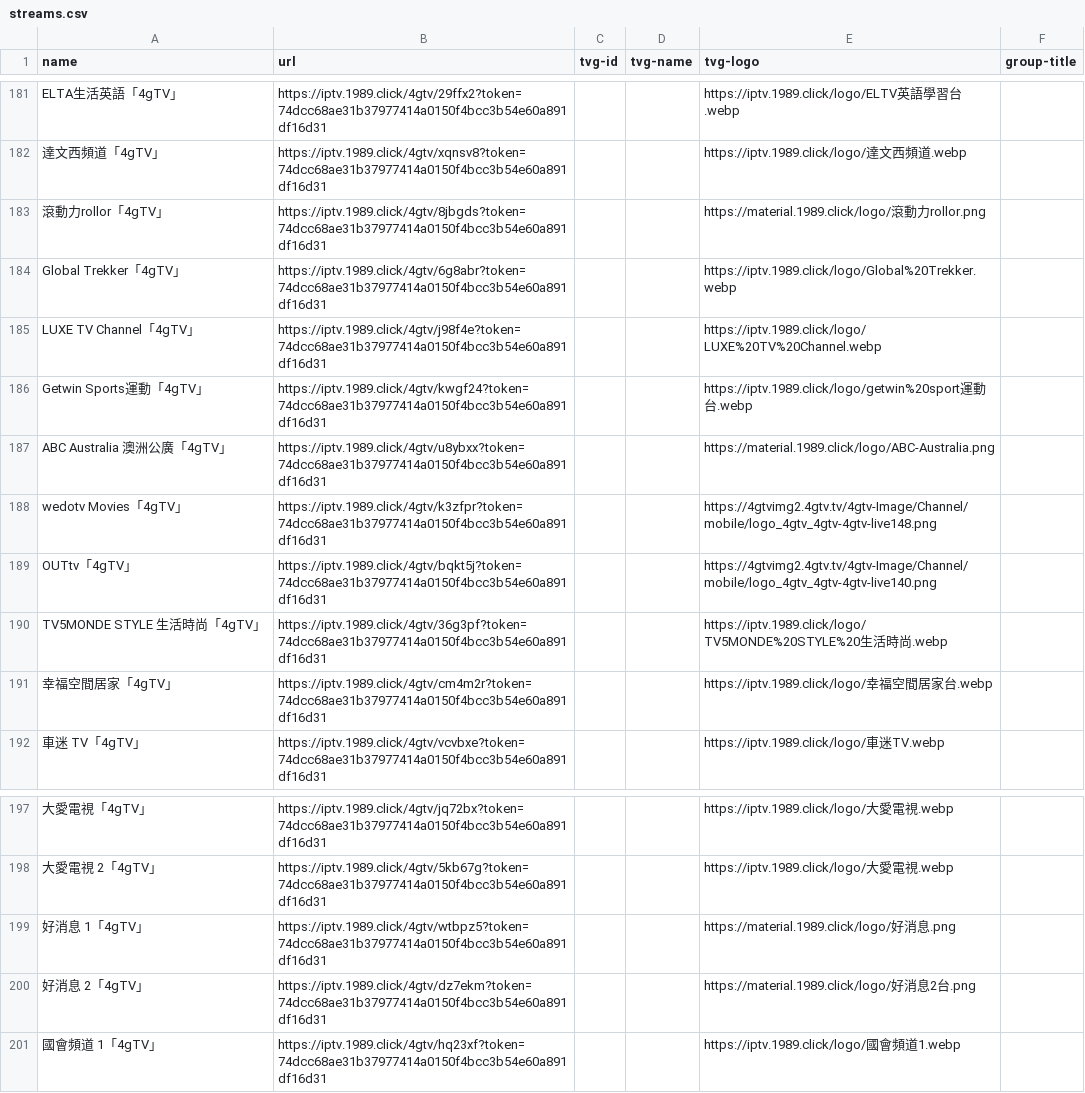
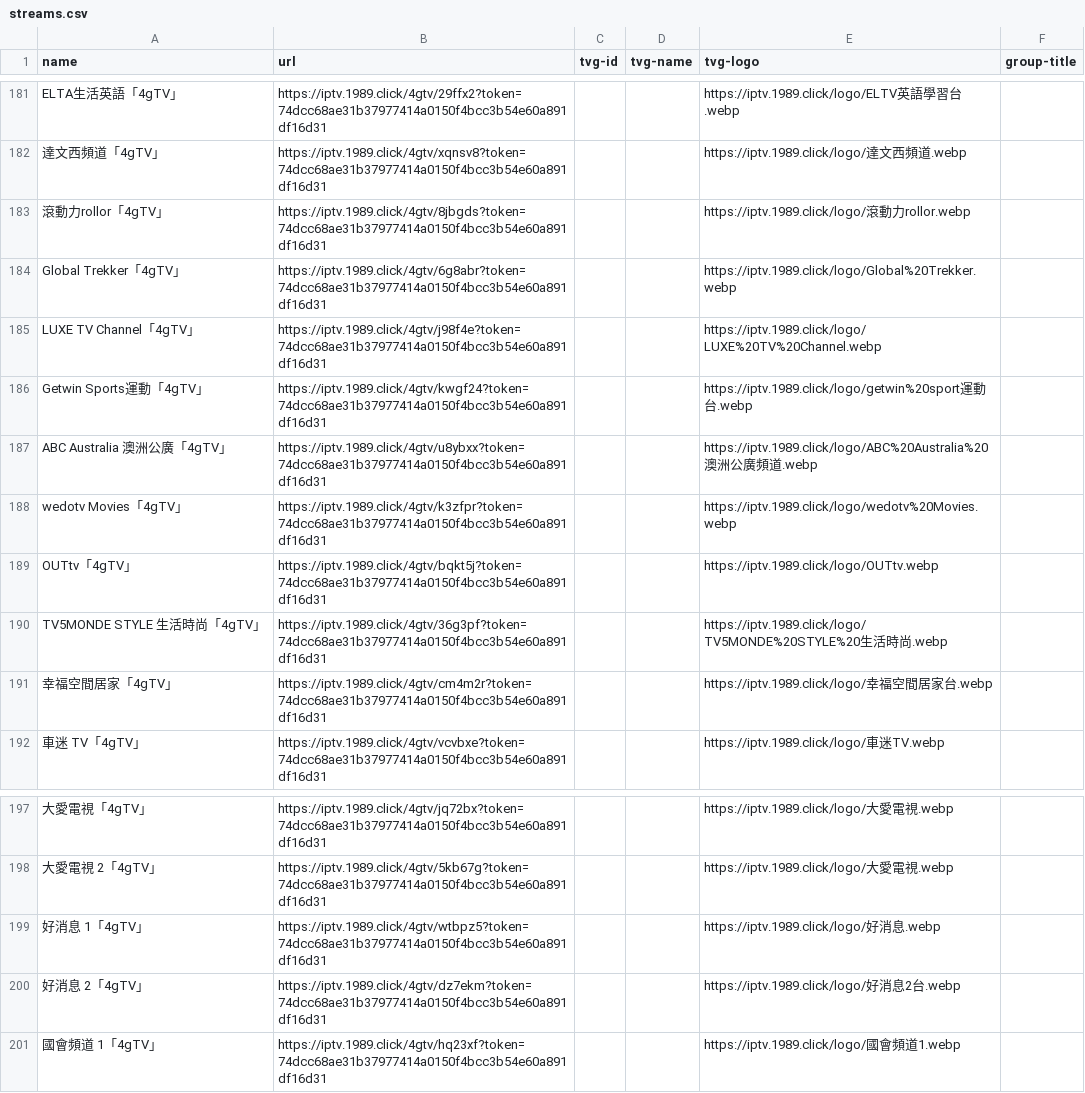
Before and after one commit to jingjingge-art/nttv, a CSV file: streams.csv, drawn as a sheet; only a part is shown, gaps mark what is left out.

```diff
--- a/streams.csv
+++ b/streams.csv
@@ -182,3 +182,3 @@ ELTA生活英語「4gTV」,https://iptv.1989.click/4gtv/29ffx2?token=74dcc68ae31
 達文西頻道「4gTV」,https://iptv.1989.click/4gtv/xqnsv8?token=74dcc68ae31b37977414a0150f4bcc3b54e60a891df16d31,,,https://iptv.1989.click/logo/達文西頻道.webp,
-滾動力rollor「4gTV」,https://iptv.1989.click/4gtv/8jbgds?token=74dcc68ae31b37977414a0150f4bcc3b54e60a891df16d31,,,https://material.1989.click/logo/滾動力rollor.png,
+滾動力rollor「4gTV」,https://iptv.1989.click/4gtv/8jbgds?token=74dcc68ae31b37977414a0150f4bcc3b54e60a891df16d31,,,https://iptv.1989.click/logo/滾動力rollor.webp,
 Global Trekker「4gTV」,https://iptv.1989.click/4gtv/6g8abr?token=74dcc68ae31b37977414a0150f4bcc3b54e60a891df16d31,,,https://iptv.1989.click/logo/Global%20Trekker.webp,
@@ -186,5 +186,5 @@ LUXE TV Channel「4gTV」,https://iptv.1989.click/4gtv/j98f4e?token=74dcc68ae31b
 Getwin Sports運動「4gTV」,https://iptv.1989.click/4gtv/kwgf24?token=74dcc68ae31b37977414a0150f4bcc3b54e60a891df16d31,,,https://iptv.1989.click/logo/getwin%20sport運動台.webp,
-ABC Australia 澳洲公廣「4gTV」,https://iptv.1989.click/4gtv/u8ybxx?token=74dcc68ae31b37977414a0150f4bcc3b54e60a891df16d31,,,https://material.1989.click/logo/ABC-Australia.png,
-wedotv Movies「4gTV」,https://iptv.1989.click/4gtv/k3zfpr?token=74dcc68ae31b37977414a0150f4bcc3b54e60a891df16d31,,,https://4gtvimg2.4gtv.tv/4gtv-Image/Channel/mobile/logo_4gtv_4gtv-4gtv-live148.png,
-OUTtv「4gTV」,https://iptv.1989.click/4gtv/bqkt5j?token=74dcc68ae31b37977414a0150f4bcc3b54e60a891df16d31,,,https://4gtvimg2.4gtv.tv/4gtv-Image/Channel/mobile/logo_4gtv_4gtv-4gtv-live140.png,
+ABC Australia 澳洲公廣「4gTV」,https://iptv.1989.click/4gtv/u8ybxx?token=74dcc68ae31b37977414a0150f4bcc3b54e60a891df16d31,,,https://iptv.1989.click/logo/ABC%20Australia%20澳洲公廣頻道.webp,
+wedotv Movies「4gTV」,https://iptv.1989.click/4gtv/k3zfpr?token=74dcc68ae31b37977414a0150f4bcc3b54e60a891df16d31,,,https://iptv.1989.click/logo/wedotv%20Movies.webp,
+OUTtv「4gTV」,https://iptv.1989.click/4gtv/bqkt5j?token=74dcc68ae31b37977414a0150f4bcc3b54e60a891df16d31,,,https://iptv.1989.click/logo/OUTtv.webp,
 TV5MONDE STYLE 生活時尚「4gTV」,https://iptv.1989.click/4gtv/36g3pf?token=74dcc68ae31b37977414a0150f4bcc3b54e60a891df16d31,,,https://iptv.1989.click/logo/TV5MONDE%20STYLE%20生活時尚.webp,
@@ -198,4 +198,4 @@ TV5MONDE STYLE 生活時尚「4gTV」,https://iptv.1989.click/4gtv/36g3pf?token=
 大愛電視 2「4gTV」,https://iptv.1989.click/4gtv/5kb67g?token=74dcc68ae31b37977414a0150f4bcc3b54e60a891df16d31,,,https://iptv.1989.click/logo/大愛電視.webp,
-好消息 1「4gTV」,https://iptv.1989.click/4gtv/wtbpz5?token=74dcc68ae31b37977414a0150f4bcc3b54e60a891df16d31,,,https://material.1989.click/logo/好消息.png,
-好消息 2「4gTV」,https://iptv.1989.click/4gtv/dz7ekm?token=74dcc68ae31b37977414a0150f4bcc3b54e60a891df16d31,,,https://material.1989.click/logo/好消息2台.png,
+好消息 1「4gTV」,https://iptv.1989.click/4gtv/wtbpz5?token=74dcc68ae31b37977414a0150f4bcc3b54e60a891df16d31,,,https://iptv.1989.click/logo/好消息.webp,
+好消息 2「4gTV」,https://iptv.1989.click/4gtv/dz7ekm?token=74dcc68ae31b37977414a0150f4bcc3b54e60a891df16d31,,,https://iptv.1989.click/logo/好消息2台.webp,
 國會頻道 1「4gTV」,https://iptv.1989.click/4gtv/hq23xf?token=74dcc68ae31b37977414a0150f4bcc3b54e60a891df16d31,,,https://iptv.1989.click/logo/國會頻道1.webp,
```
Also changed, not shown: 1 other file.
